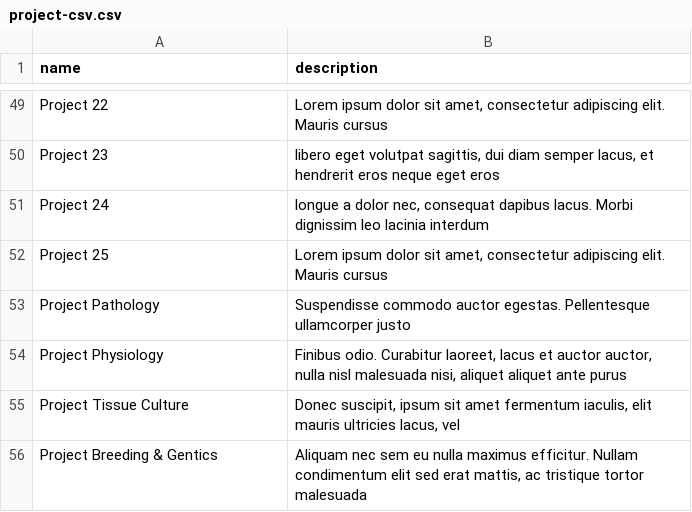
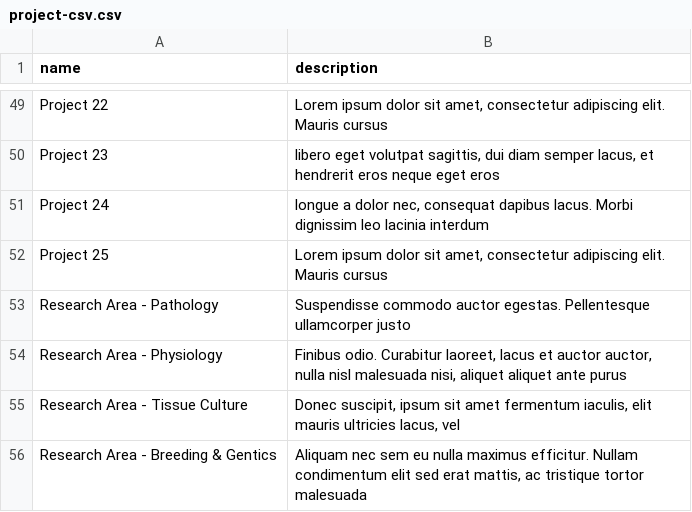
Before and after one commit to UofS-Pulse-Binfo/tripal_ws_brapi, a CSV file: tripal_ws_brapi_testdata/includes/raw-data/project/project-csv.csv, drawn as a sheet; only a part is shown, gaps mark what is left out.

```diff
--- a/tripal_ws_brapi_testdata/includes/raw-data/project/project-csv.csv
+++ b/tripal_ws_brapi_testdata/includes/raw-data/project/project-csv.csv
@@ -52,5 +52,5 @@ name, description
 "Project 25", "Lorem ipsum dolor sit amet, consectetur adipiscing elit. Mauris cursus"
-"Project Pathology", "Suspendisse commodo auctor egestas. Pellentesque ullamcorper justo"
-"Project Physiology", "Finibus odio. Curabitur laoreet, lacus et auctor auctor, nulla nisl malesuada nisi, aliquet aliquet ante purus"
-"Project Tissue Culture", "Donec suscipit, ipsum sit amet fermentum iaculis, elit mauris ultricies lacus, vel"
-"Project Breeding & Gentics", "Aliquam nec sem eu nulla maximus efficitur. Nullam condimentum elit sed erat mattis, ac tristique tortor malesuada"
+"Research Area - Pathology", "Suspendisse commodo auctor egestas. Pellentesque ullamcorper justo"
+"Research Area - Physiology", "Finibus odio. Curabitur laoreet, lacus et auctor auctor, nulla nisl malesuada nisi, aliquet aliquet ante purus"
+"Research Area - Tissue Culture", "Donec suscipit, ipsum sit amet fermentum iaculis, elit mauris ultricies lacus, vel"
+"Research Area - Breeding & Gentics", "Aliquam nec sem eu nulla maximus efficitur. Nullam condimentum elit sed erat mattis, ac tristique tortor malesuada"
```
Also changed, not shown: tripal_ws_brapi_testdata/includes/raw-data/project/projectprop-csv.csv, 4 other files.
